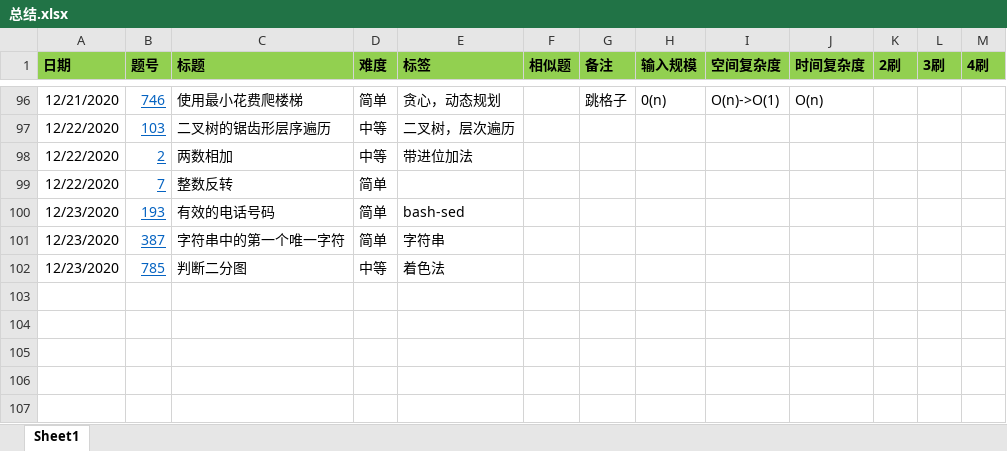
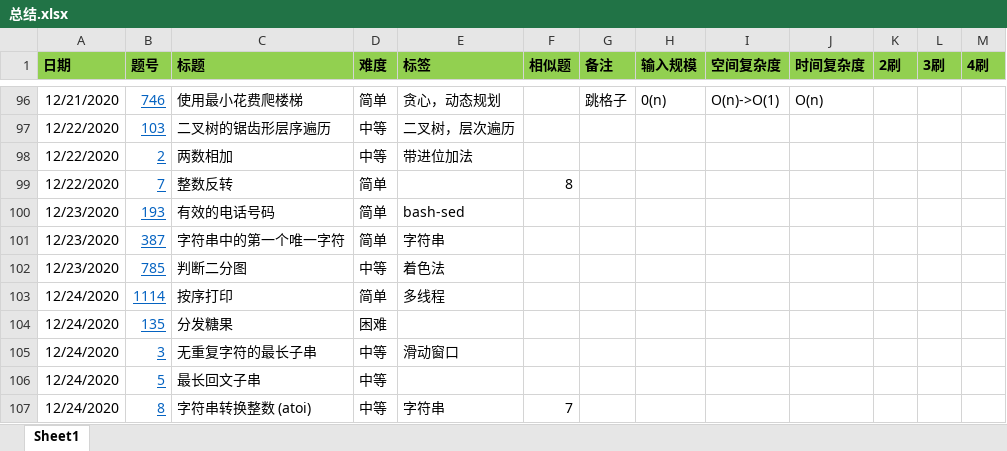
Before and after one commit to zhongluqiang/LeetCode-Cpp, an Excel workbook: 总结.xlsx, sheet Sheet1, drawn as a sheet; only a part is shown, gaps mark what is left out; values as stored, in another font and other column widths than the file's, no borders; conditional formats not drawn; the diff names each change by its address in the sheet, - before the commit and + after, or states it on an @@ line.

Commit message:
更新总结

```diff
--- a/总结.xlsx (sheet Sheet1)
+++ b/总结.xlsx (sheet Sheet1)
-F99 (相似题): (empty)
+F99 (相似题): 8
+row 103: 12/24/2020 | 1114 | 按序打印 | 简单 | 多线程
+row 104: 12/24/2020 | 135 | 分发糖果 | 困难
+row 105: 12/24/2020 | 3 | 无重复字符的最长子串 | 中等 | 滑动窗口
+row 106: 12/24/2020 | 5 | 最长回文子串 | 中等
+row 107: 12/24/2020 | 8 | 字符串转换整数 (atoi) | 中等 | 字符串 | 7
```
